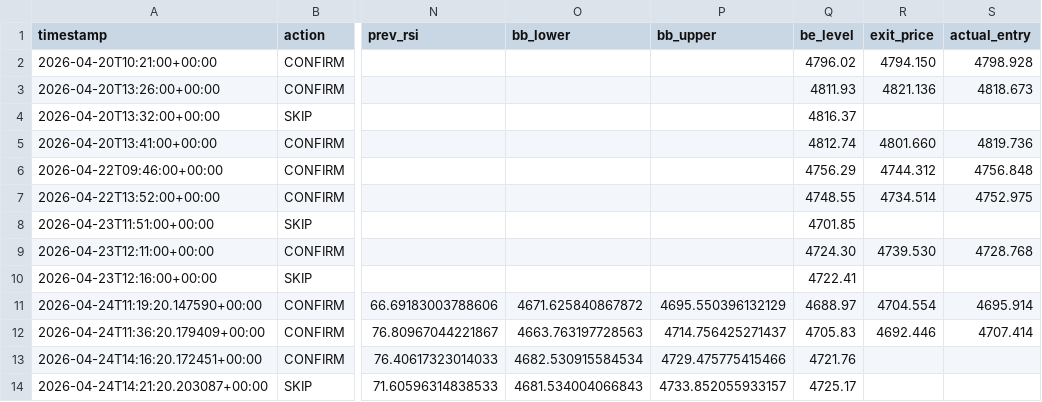
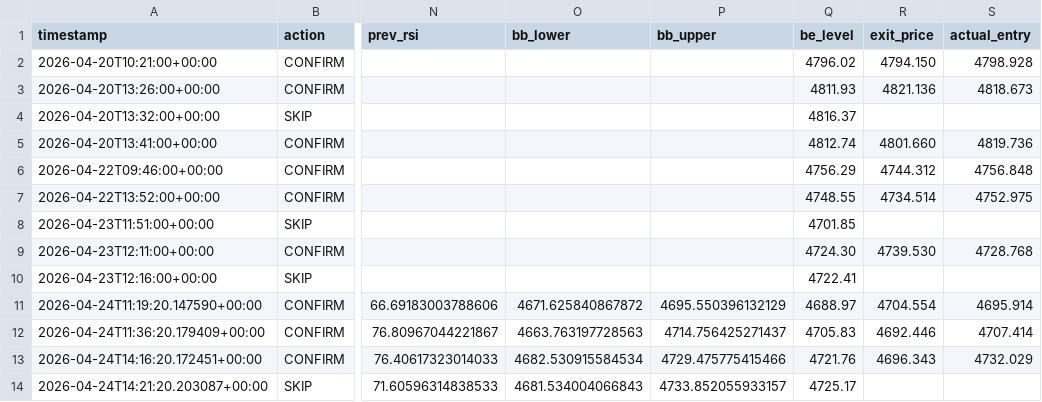
Before and after one commit to beer598623/xauusd-signal-bot, a CSV file: performance_log.csv, drawn as a sheet; only a part is shown, gaps mark what is left out; the diff names each change by its address in the sheet, - before the commit and + after, or states it on an @@ line.

Commit message:
perf: update result 2026-04-26T23:16 UTC

```diff
--- a/performance_log.csv
+++ b/performance_log.csv
-R13 (exit_price): (empty)
+R13 (exit_price): 4696.343
-S13 (actual_entry): (empty)
+S13 (actual_entry): 4732.029
```
